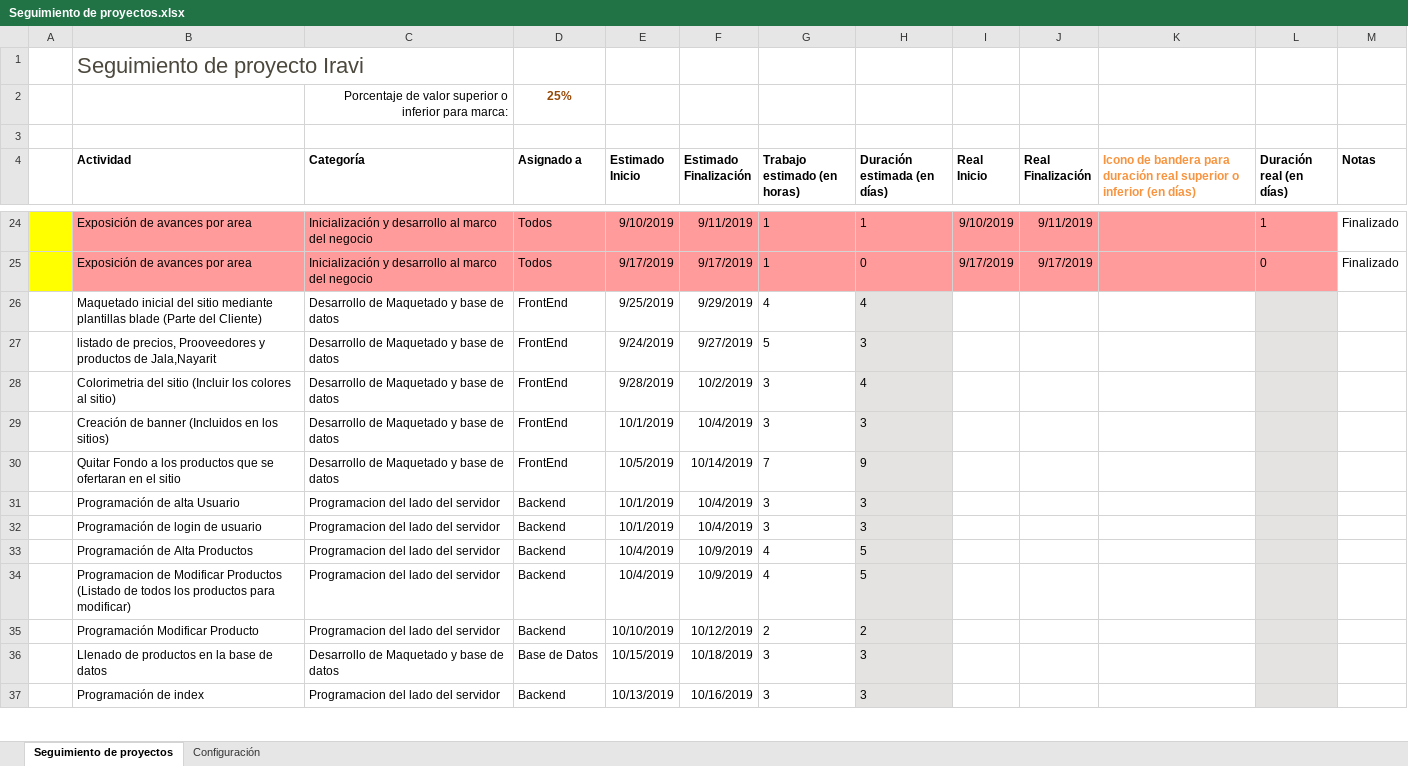
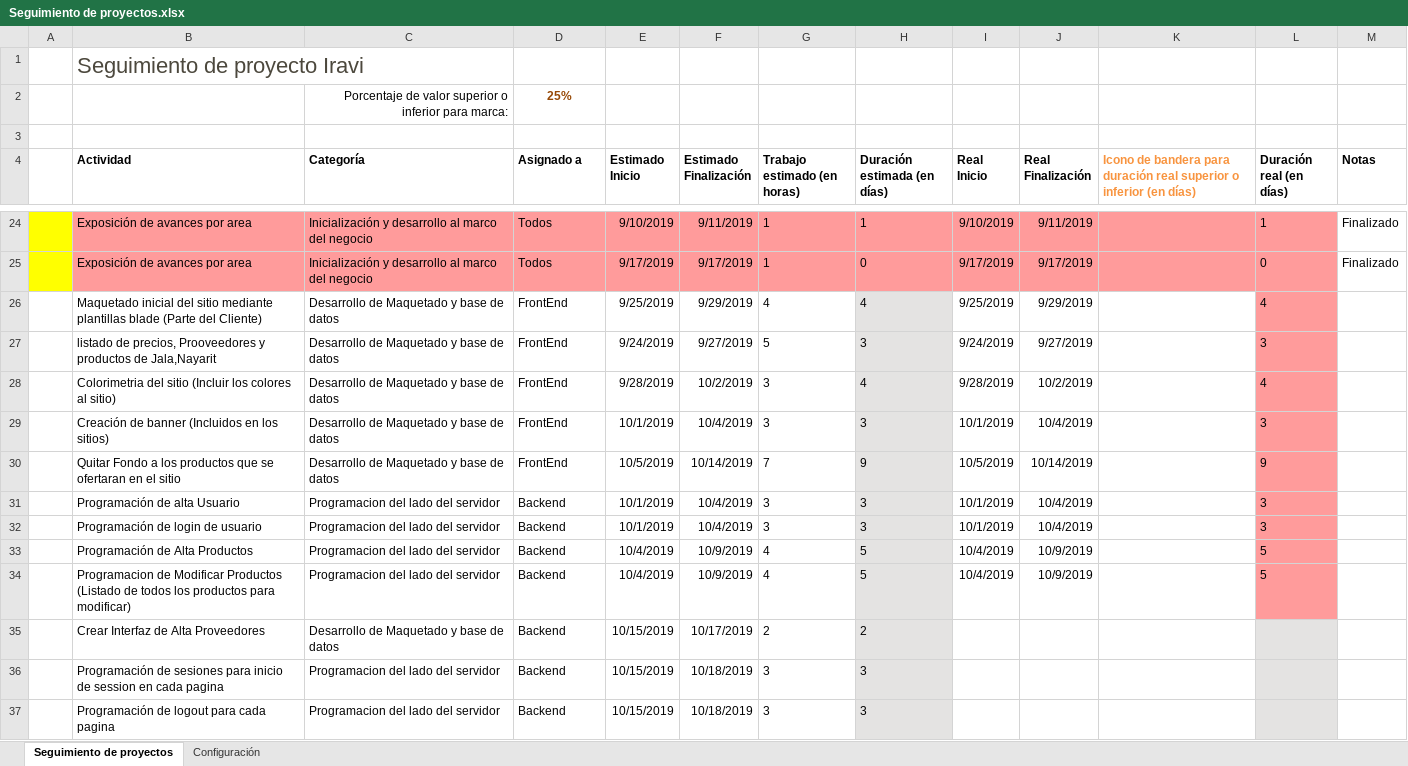
Before and after one commit to joseCorderoAlvarado/Proyecto_Ivari, an Excel workbook: documentacion/Seguimiento de proyectos.xlsx, sheet Seguimiento de proyectos, drawn as a sheet; only a part is shown, gaps mark what is left out; values as stored, in another font and other column widths than the file's, no borders; charts and pictures and conditional formats and table styles not drawn; the diff covers the shown part only; the diff names each change by its address in the sheet, - before the commit and + after, or states it on an @@ line.

Commit message:
Update Seguimiento de proyectos.xlsx

```diff
--- a/documentacion/Seguimiento de proyectos.xlsx (sheet Seguimiento de proyectos)
+++ b/documentacion/Seguimiento de proyectos.xlsx (sheet Seguimiento de proyectos)
-I26 (Real Inicio): (empty)
+I26 (Real Inicio): 9/25/2019
-J26 (Real Finalización): (empty)
+J26 (Real Finalización): 9/29/2019
-L26 (Duración real (en días)): (empty)
+L26 (Duración real (en días)): 4
-L26:L34 fill: #E4E3E2
+L26:L34 fill: #FF9B9B
-I27 (Real Inicio): (empty)
+I27 (Real Inicio): 9/24/2019
-J27 (Real Finalización): (empty)
+J27 (Real Finalización): 9/27/2019
-L27 (Duración real (en días)): (empty)
+L27 (Duración real (en días)): 3
-I28 (Real Inicio): (empty)
+I28 (Real Inicio): 9/28/2019
-J28 (Real Finalización): (empty)
+J28 (Real Finalización): 10/2/2019
-L28 (Duración real (en días)): (empty)
+L28 (Duración real (en días)): 4
-I29 (Real Inicio): (empty)
+I29 (Real Inicio): 10/1/2019
-J29 (Real Finalización): (empty)
+J29 (Real Finalización): 10/4/2019
-L29 (Duración real (en días)): (empty)
+L29 (Duración real (en días)): 3
-I30 (Real Inicio): (empty)
+I30 (Real Inicio): 10/5/2019
-J30 (Real Finalización): (empty)
+J30 (Real Finalización): 10/14/2019
-L30 (Duración real (en días)): (empty)
+L30 (Duración real (en días)): 9
-I31:I32 (Real Inicio): (empty)
+I31:I32 (Real Inicio): 10/1/2019
-J31:J32 (Real Finalización): (empty)
+J31:J32 (Real Finalización): 10/4/2019
-L31:L32 (Duración real (en días)): (empty)
+L31:L32 (Duración real (en días)): 3
-I33:I34 (Real Inicio): (empty)
+I33:I34 (Real Inicio): 10/4/2019
-J33:J34 (Real Finalización): (empty)
+J33:J34 (Real Finalización): 10/9/2019
-L33:L34 (Duración real (en días)): (empty)
+L33:L34 (Duración real (en días)): 5
-B35 (Actividad): Programación Modificar Producto
+B35 (Actividad): Crear Interfaz de Alta Proveedores
-C35 (Categoría): Programacion del lado del servidor
+C35 (Categoría): Desarrollo de Maquetado y base de datos
-E35 (Estimado Inicio): 10/10/2019
+E35 (Estimado Inicio): 10/15/2019
-F35 (Estimado Finalización): 10/12/2019
+F35 (Estimado Finalización): 10/17/2019
-B36 (Actividad): Llenado de productos en la base de datos
+B36 (Actividad): Programación de sesiones para inicio de session en cada pagina
-C36 (Categoría): Desarrollo de Maquetado y base de datos
+C36 (Categoría): Programacion del lado del servidor
-D36 (Asignado a): Base de Datos
+D36 (Asignado a): Backend
-B37 (Actividad): Programación de index
+B37 (Actividad): Programación de logout para cada pagina
-E37 (Estimado Inicio): 10/13/2019
+E37 (Estimado Inicio): 10/15/2019
-F37 (Estimado Finalización): 10/16/2019
+F37 (Estimado Finalización): 10/18/2019
```
Also changed, not shown: 4 added rows, 25 edited cells and cell formats elsewhere in this sheet, formulas that keep their value, hidden cells.
